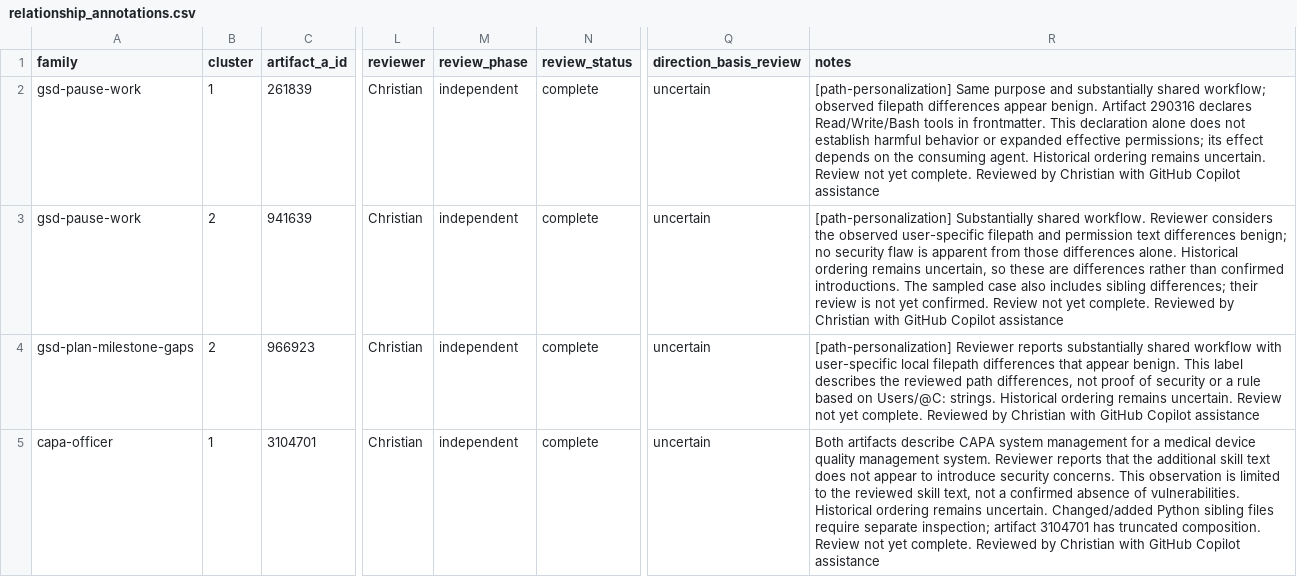
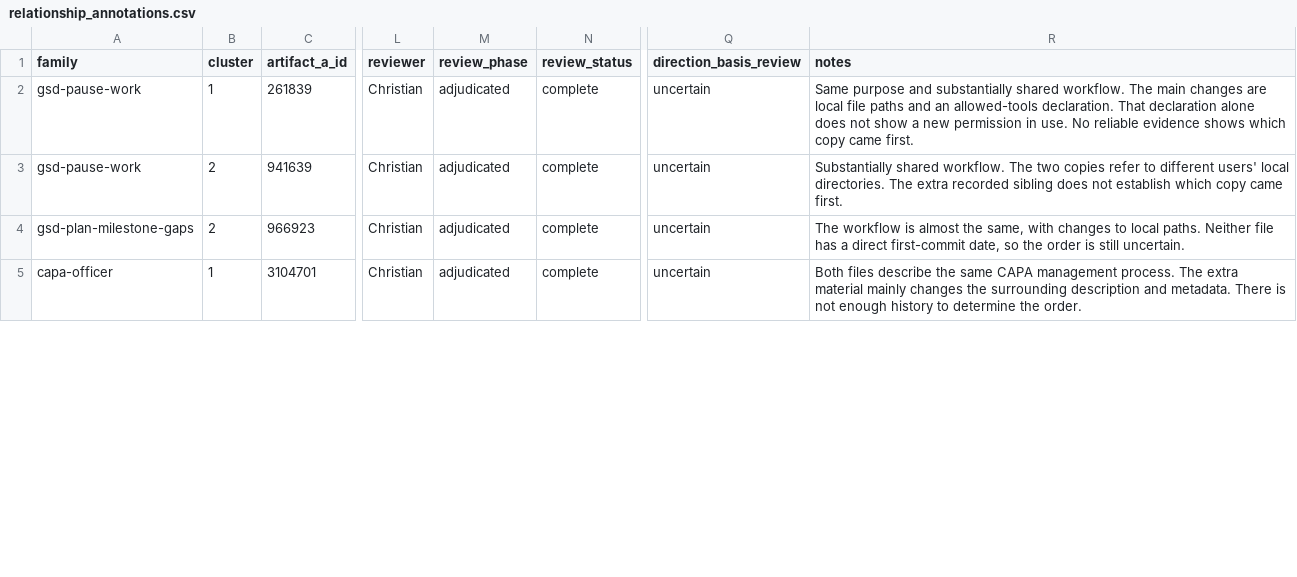
Before and after one commit to umdnp/csc580-project8, a CSV file: notebooks/end_to_end_pipeline/sprint3/results2/manual-review/relationship-pairs/relationship_annotations.csv, drawn as a sheet; only a part is shown, gaps mark what is left out; the diff covers the shown part only; the diff names each change by its address in the sheet, - before the commit and + after, or states it on an @@ line.

Commit message:
adjudicated reviews for result2

```diff
--- a/notebooks/end_to_end_pipeline/sprint3/results2/manual-review/relationship-pairs/relationship_annotations.csv
+++ b/notebooks/end_to_end_pipeline/sprint3/results2/manual-review/relationship-pairs/relationship_annotations.csv
-M2:M5 (review_phase): independent
+M2:M5 (review_phase): adjudicated
-R2 (notes): [path-personalization] Same purpose and substantially shared workflow; observed filepath differences appear benign. Artifact 290316 declares Read/Write/Bash tools in frontmatter. This declaration alone does not establish harmful behavior or expanded effective permissions; its effect depends on the consuming agent. Historical ordering remains uncertain. Review not yet complete. Reviewed by Christian with GitHub Copilot assistance
+R2 (notes): Same purpose and substantially shared workflow. The main changes are local file paths and an allowed-tools declaration. That declaration alone does not show a new permission in use. No reliable evidence shows which copy came first.
-R3 (notes): [path-personalization] Substantially shared workflow. Reviewer considers the observed user-specific filepath and permission text differences benign; no security flaw is apparent from those differences alone. Historical ordering remains uncertain, so these are differences rather than confirmed introductions. The sampled case also includes sibling differences; their review is not yet confirmed. Review not yet complete. Reviewed by Christian with GitHub Copilot assistance
+R3 (notes): Substantially shared workflow. The two copies refer to different users' local directories. The extra recorded sibling does not establish which copy came first.
-R4 (notes): [path-personalization] Reviewer reports substantially shared workflow with user-specific local filepath differences that appear benign. This label describes the reviewed path differences, not proof of security or a rule based on Users/@C: strings. Historical ordering remains uncertain. Review not yet complete. Reviewed by Christian with GitHub Copilot assistance
+R4 (notes): The workflow is almost the same, with changes to local paths. Neither file has a direct first-commit date, so the order is still uncertain.
-R5 (notes): Both artifacts describe CAPA system management for a medical device quality management system. Reviewer reports that the additional skill text does not appear to introduce security concerns. This observation is limited to the reviewed skill text, not a confirmed absence of vulnerabilities. Historical ordering remains uncertain. Changed/added Python sibling files require separate inspection; artifact 3104701 has truncated composition. Review not yet complete. Reviewed by Christian with GitHub Copilot assistance
+R5 (notes): Both files describe the same CAPA management process. The extra material mainly changes the surrounding description and metadata. There is not enough history to determine the order.
```
Also changed, not shown: 27 edited cells elsewhere in this file, 4 other files.
